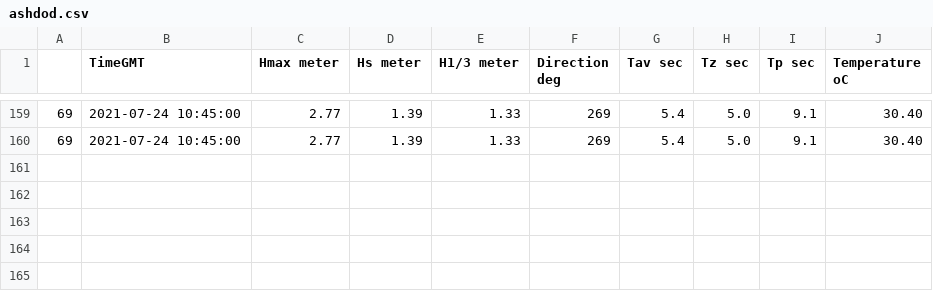
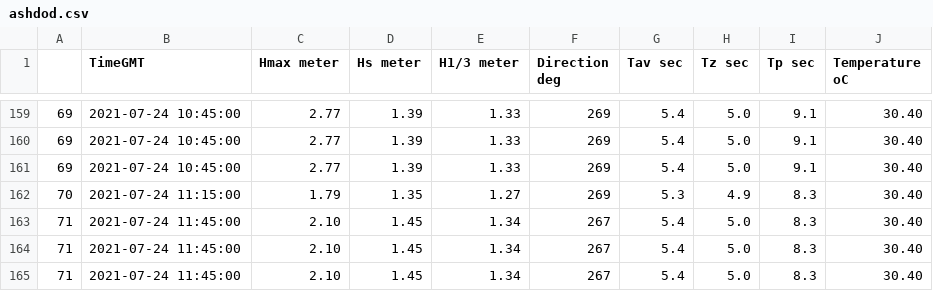
Before and after one commit to RoyElkabetz/Cameri_statistics_project, a CSV file: data/ashdod.csv, drawn as a sheet; only a part is shown, gaps mark what is left out; the diff names each change by its address in the sheet, - before the commit and + after, or states it on an @@ line.

```diff
--- a/data/ashdod.csv
+++ b/data/ashdod.csv
+row 161: 69 | 2021-07-24 10:45:00 | 2.77 | 1.39 | 1.33 | 269 | 5.4 | 5.0 | 9.1 | 30.40
+row 162: 70 | 2021-07-24 11:15:00 | 1.79 | 1.35 | 1.27 | 269 | 5.3 | 4.9 | 8.3 | 30.40
+row 163: 71 | 2021-07-24 11:45:00 | 2.10 | 1.45 | 1.34 | 267 | 5.4 | 5.0 | 8.3 | 30.40
+row 164: 71 | 2021-07-24 11:45:00 | 2.10 | 1.45 | 1.34 | 267 | 5.4 | 5.0 | 8.3 | 30.40
+row 165: 71 | 2021-07-24 11:45:00 | 2.10 | 1.45 | 1.34 | 267 | 5.4 | 5.0 | 8.3 | 30.40
```
Also changed, not shown: data/haifa.csv, 4 other files.
